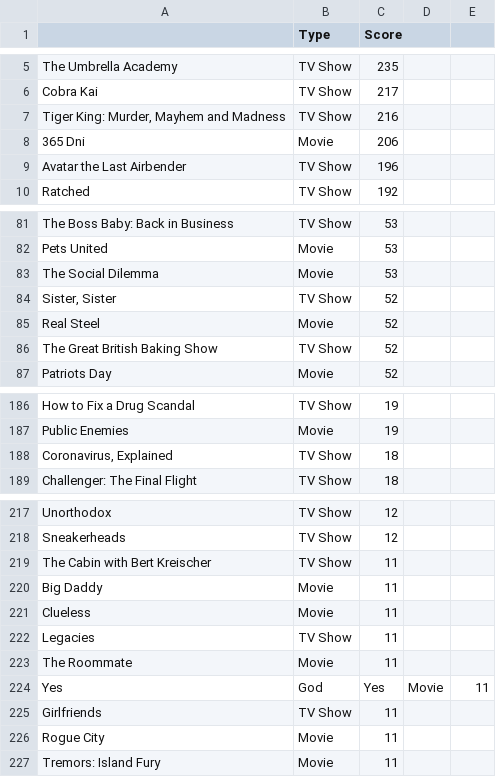
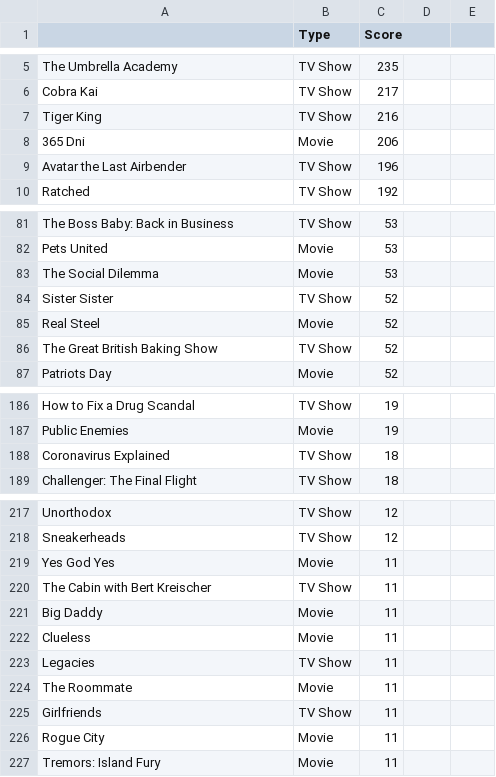
Before and after one commit to mylaurent/Projet_Python_2A, a CSV file: type_score.csv, drawn as a sheet; only a part is shown, gaps mark what is left out; removed rows and columns are numbered as before the commit, all else as after; the diff names each change by its address in the sheet, - before the commit and + after, or states it on an @@ line.

Commit message:
Update type_score.csv

```diff
--- a/type_score.csv
+++ b/type_score.csv
-A7: Tiger King: Murder, Mayhem and Madness
+A7: Tiger King
-A84: Sister, Sister
+A84: Sister Sister
-A188: Coronavirus, Explained
+A188: Coronavirus Explained
+row 219: Yes God Yes | Movie | 11
-row 224: Yes | God | Yes | Movie | 11
```
